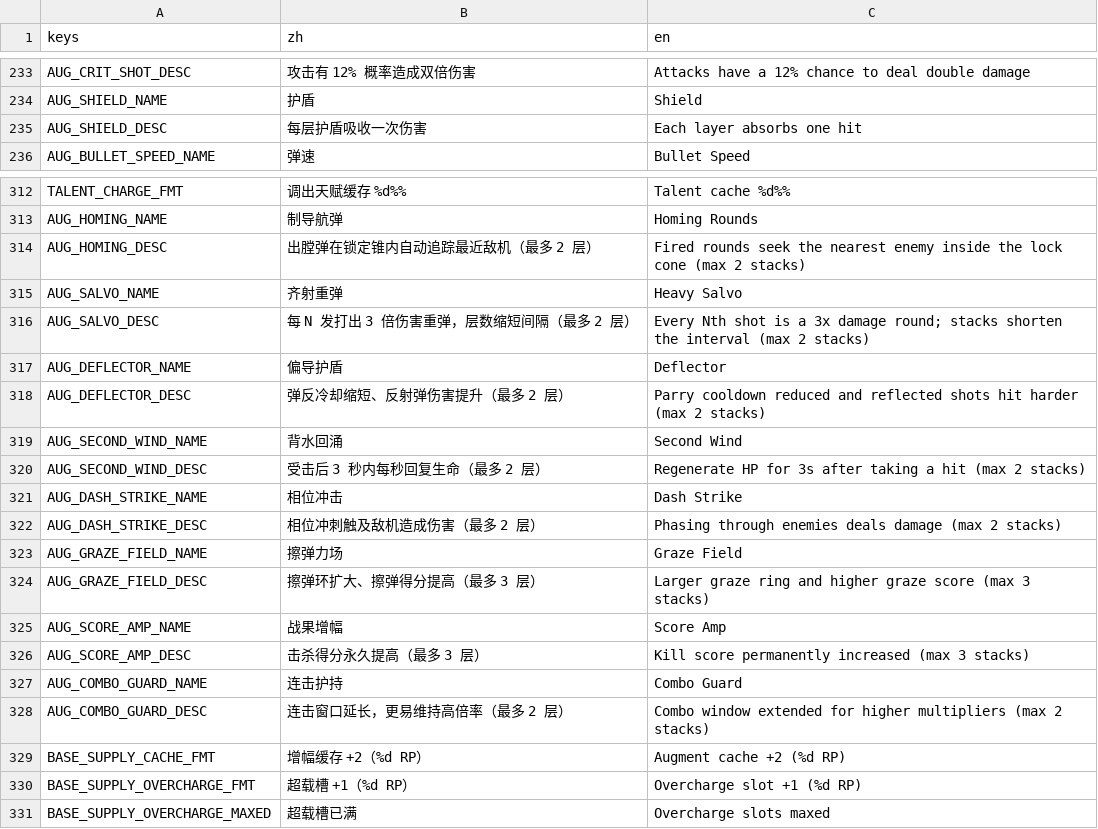
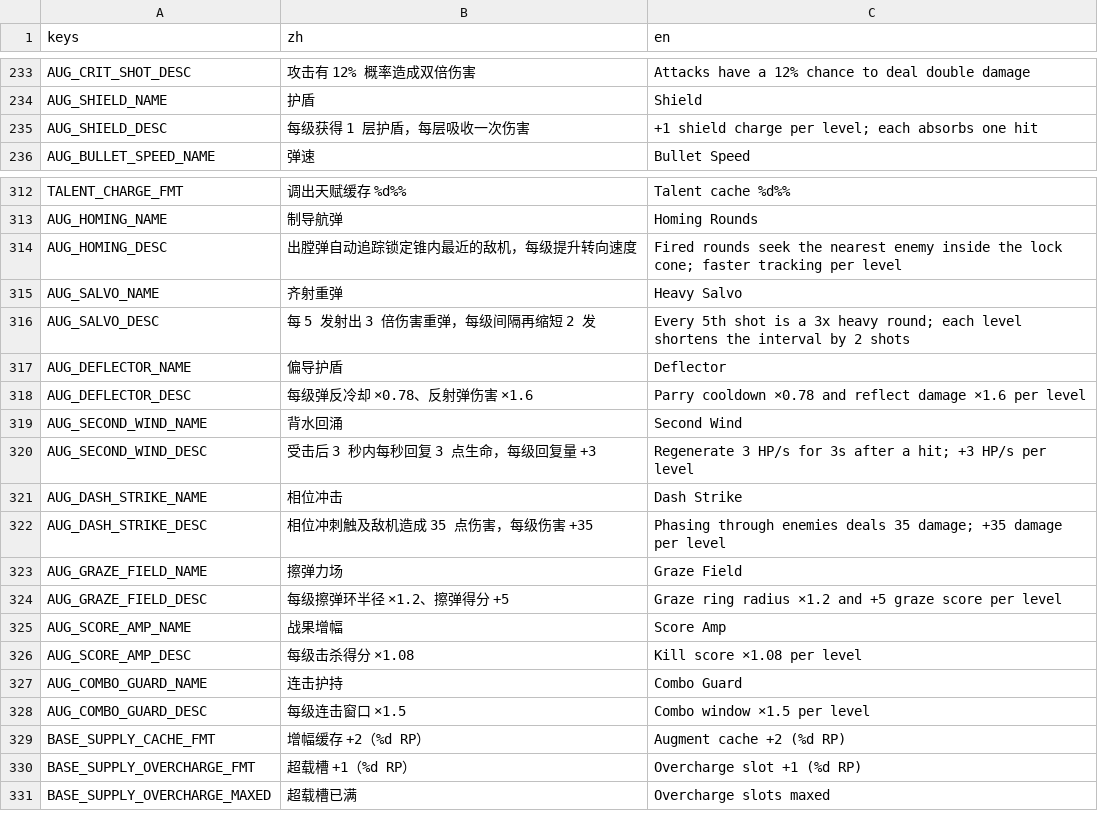
Before and after one commit to NeverToEver/InfiAir, a CSV file: data/translations.csv, drawn as a sheet; only a part is shown, gaps mark what is left out; the diff covers the shown part only.

Commit message:
fix: 技术债清理批次（ROADMAP 登记处 5 项划销，无头探针定位+验证，探针用后即删）——基地任务轮换绝对计数瞬领 RP 经济泄漏（任务条目改相对口径：MissionsService._lastKindValue 缓存各 kind 对局绝对计数，抽取时快照 baseline，进度=绝对值−基线，初始手牌基线 0）；PlayerDied 信号先于 player.Die() 发射的时序陷阱（发射点自 CombatStateService.LoseHealth 迁入 Player.DieInternal 末尾，回调内 IsDead() 恒 true，DieInternal 补幂等守卫防同帧二次致死双发）；设置/基地页轮盘开页聚焦与右区面板章节不同步（ShowSettings/ShowBase 开页 FocusOption(0) 聚焦首项对齐默认面板，沿用暂停/结算页先例）+ 基地页引线锚点自面板左缘中点（恰与切角面板装饰性中位拼板缝 h*0.5 重合）改锚当前分类标题标签，VisiblePage() 死代码随删；教程基地开启 ~1.2s 窗口期 Esc 失灵（新增 TutorialEscRouter Always 态返回路由，OpenBase 挂载/CloseBase 释放，暂停树期间代收 ui_cancel 转发 ExitTutorial）；天赋描述文案订正（AUG_*_DESC 18×2 键去「最多 X 层/可叠/max stacks」随机抽取措辞改每级等级语义，上限数值去双源——面板 TALENT_LV_FULL_FMT 已显示生效/结构上限，salvo 5 发起/second_wind 3HP/s×级/dash_strike 35×级等数值逐一对照 balance.json 与 Player.RefreshAugmentFactors 核实）；构建零警告+导入无警告+主场景 300 帧无错误+两轮探针（任务基线/PlayerDied、轮盘聚焦/引线锚点/暂停树 Esc 路由）全部 PROBE PASS

```diff
--- a/data/translations.csv
+++ b/data/translations.csv
@@ -256,3 +256,3 @@ AUG_CRIT_SHOT_DESC,"攻击有 12% 概率造成双倍伤害","Attacks have a 12%
 AUG_SHIELD_NAME,"护盾","Shield"
-AUG_SHIELD_DESC,"每层护盾吸收一次伤害","Each layer absorbs one hit"
+AUG_SHIELD_DESC,"每级获得 1 层护盾，每层吸收一次伤害","+1 shield charge per level; each absorbs one hit"
 AUG_BULLET_SPEED_NAME,"弹速","Bullet Speed"
@@ -335,17 +335,17 @@ TALENT_CHARGE_FMT,"调出天赋缓存 %d%%","Talent cache %d%%"
 AUG_HOMING_NAME,"制导航弹","Homing Rounds"
-AUG_HOMING_DESC,"出膛弹在锁定锥内自动追踪最近敌机（最多 2 层）","Fired rounds seek the nearest enemy inside the lock cone (max 2 stacks)"
+AUG_HOMING_DESC,"出膛弹自动追踪锁定锥内最近的敌机，每级提升转向速度","Fired rounds seek the nearest enemy inside the lock cone; faster tracking per level"
 AUG_SALVO_NAME,"齐射重弹","Heavy Salvo"
-AUG_SALVO_DESC,"每 N 发打出 3 倍伤害重弹，层数缩短间隔（最多 2 层）","Every Nth shot is a 3x damage round; stacks shorten the interval (max 2 stacks)"
+AUG_SALVO_DESC,"每 5 发射出 3 倍伤害重弹，每级间隔再缩短 2 发","Every 5th shot is a 3x heavy round; each level shortens the interval by 2 shots"
 AUG_DEFLECTOR_NAME,"偏导护盾","Deflector"
-AUG_DEFLECTOR_DESC,"弹反冷却缩短、反射弹伤害提升（最多 2 层）","Parry cooldown reduced and reflected shots hit harder (max 2 stacks)"
+AUG_DEFLECTOR_DESC,"每级弹反冷却 ×0.78、反射弹伤害 ×1.6","Parry cooldown ×0.78 and reflect damage ×1.6 per level"
 AUG_SECOND_WIND_NAME,"背水回涌","Second Wind"
-AUG_SECOND_WIND_DESC,"受击后 3 秒内每秒回复生命（最多 2 层）","Regenerate HP for 3s after taking a hit (max 2 stacks)"
+AUG_SECOND_WIND_DESC,"受击后 3 秒内每秒回复 3 点生命，每级回复量 +3","Regenerate 3 HP/s for 3s after a hit; +3 HP/s per level"
 AUG_DASH_STRIKE_NAME,"相位冲击","Dash Strike"
-AUG_DASH_STRIKE_DESC,"相位冲刺触及敌机造成伤害（最多 2 层）","Phasing through enemies deals damage (max 2 stacks)"
+AUG_DASH_STRIKE_DESC,"相位冲刺触及敌机造成 35 点伤害，每级伤害 +35","Phasing through enemies deals 35 damage; +35 damage per level"
 AUG_GRAZE_FIELD_NAME,"擦弹力场","Graze Field"
-AUG_GRAZE_FIELD_DESC,"擦弹环扩大、擦弹得分提高（最多 3 层）","Larger graze ring and higher graze score (max 3 stacks)"
+AUG_GRAZE_FIELD_DESC,"每级擦弹环半径 ×1.2、擦弹得分 +5","Graze ring radius ×1.2 and +5 graze score per level"
 AUG_SCORE_AMP_NAME,"战果增幅","Score Amp"
-AUG_SCORE_AMP_DESC,"击杀得分永久提高（最多 3 层）","Kill score permanently increased (max 3 stacks)"
+AUG_SCORE_AMP_DESC,"每级击杀得分 ×1.08","Kill score ×1.08 per level"
 AUG_COMBO_GUARD_NAME,"连击护持","Combo Guard"
-AUG_COMBO_GUARD_DESC,"连击窗口延长，更易维持高倍率（最多 2 层）","Combo window extended for higher multipliers (max 2 stacks)"
+AUG_COMBO_GUARD_DESC,"每级连击窗口 ×1.5","Combo window ×1.5 per level"
 BASE_SUPPLY_CACHE_FMT,"增幅缓存 +2（%d RP）","Augment cache +2 (%d RP)"
```
Also changed, not shown: 18 edited cells elsewhere in this file, 9 other files.
